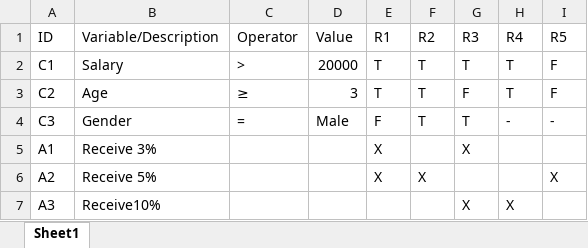
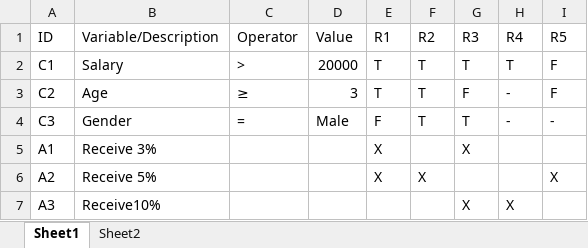
Before and after one commit to pool13433/tranforming-dt-to-pnml, an Excel workbook: DTProgram.xlsx, sheet Sheet1, drawn as a sheet; values as stored, in another font and other column widths than the file's, no borders; the diff names each change by its address in the sheet, - before the commit and + after, or states it on an @@ line.

```diff
--- a/DTProgram.xlsx (sheet Sheet1)
+++ b/DTProgram.xlsx (sheet Sheet1)
+sheet tab: Sheet2
-H3 (R4): T
+H3 (R4): -
```
Also changed, not shown: 20 other files.
